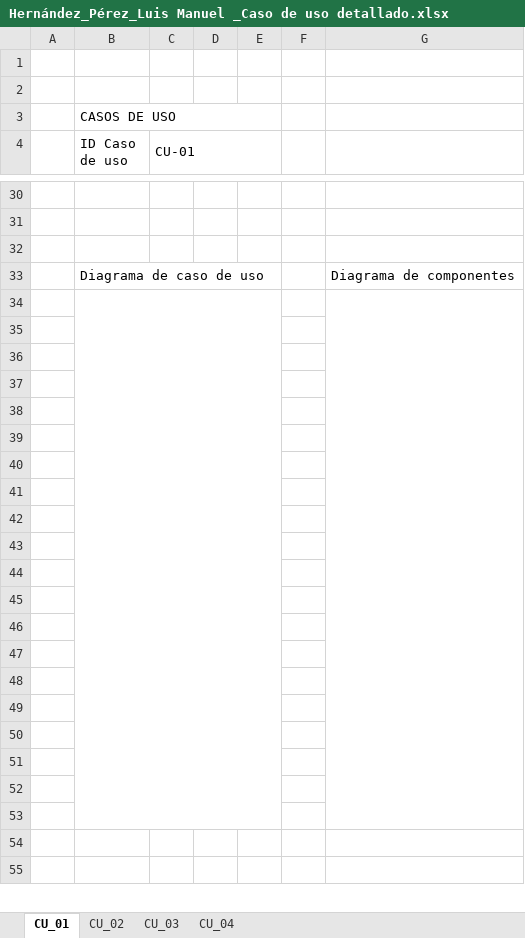
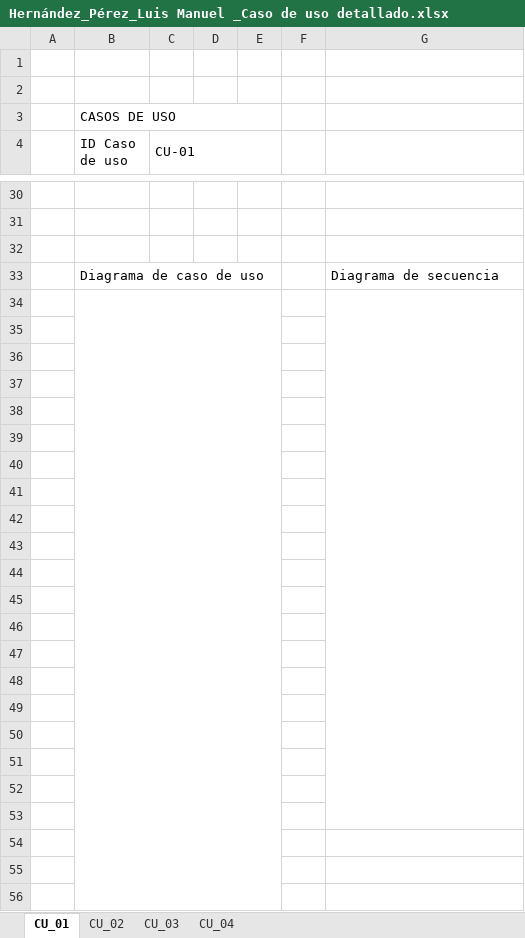
Before and after one commit to ElHuachi/5S6A-ING.DE-SOFTWARE, an Excel workbook: Luis Manuel Hernandez Perez/Hernández_Pérez_Luis Manuel _Caso de uso detallado.xlsx, sheet CU_01, drawn as a sheet; only a part is shown, gaps mark what is left out; values as stored, in another font and other column widths than the file's, no cell formats; charts and pictures not drawn; removed rows and columns are numbered as before the commit, all else as after; the diff covers the shown part only; the diff names each change by its address in the sheet, - before the commit and + after, or states it on an @@ line.

```diff
--- a/Luis Manuel Hernandez Perez/Hernández_Pérez_Luis Manuel _Caso de uso detallado.xlsx (sheet CU_01)
+++ b/Luis Manuel Hernandez Perez/Hernández_Pérez_Luis Manuel _Caso de uso detallado.xlsx (sheet CU_01)
-G33: Diagrama de componentes
+G33: Diagrama de secuencia
-B34:E53 merged
+B34:E65 merged
+row 56: (empty)
```
Also changed, not shown: 10 added rows, 7 edited cells and merged cells elsewhere in this sheet, sheet CU_02, sheet CU_04, sheet CU_03, cell formats, charts or pictures.
